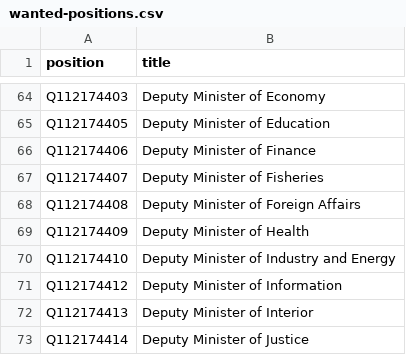
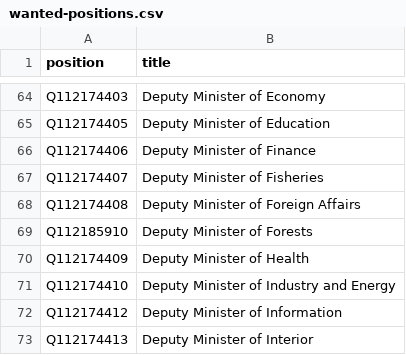
Before and after one commit to every-politician-scrapers/equatorial-guinea, a CSV file: wikidata/wanted-positions.csv, drawn as a sheet; only a part is shown, gaps mark what is left out; the shorter side is filled out with more unchanged rows.

```diff
--- a/wikidata/wanted-positions.csv
+++ b/wikidata/wanted-positions.csv
@@ -68,2 +68,3 @@ Q112174407,Deputy Minister of Fisheries
 Q112174408,Deputy Minister of Foreign Affairs
+Q112185910,Deputy Minister of Forests
 Q112174409,Deputy Minister of Health
```
Also changed, not shown: sources/official/scraped.csv, wikidata/xtra-positions.csv, 4 other files.
